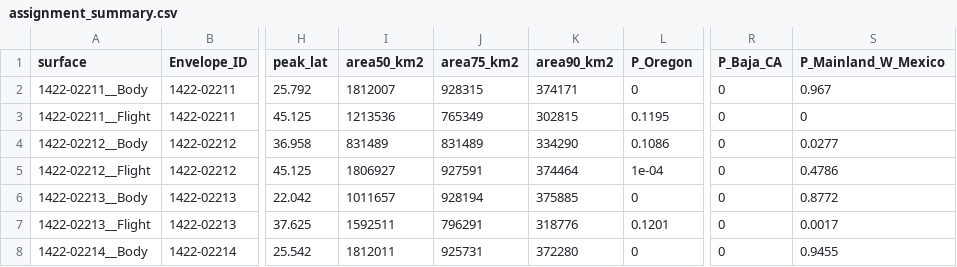
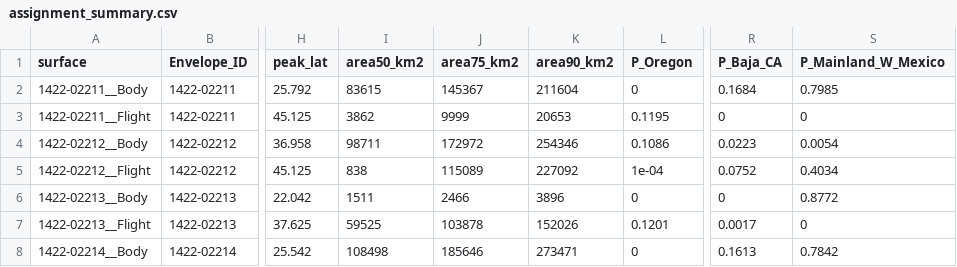
Before and after one commit to JherimeK/YERA, a CSV file: outputs/tables/assignment_summary.csv, drawn as a sheet; only a part is shown, gaps mark what is left out; the diff covers the shown part only; the diff names each change by its address in the sheet, - before the commit and + after, or states it on an @@ line.

```diff
--- a/outputs/tables/assignment_summary.csv
+++ b/outputs/tables/assignment_summary.csv
-I2 (area50_km2): 1812007
+I2 (area50_km2): 83615
-J2 (area75_km2): 928315
+J2 (area75_km2): 145367
-K2 (area90_km2): 374171
+K2 (area90_km2): 211604
-R2 (P_Baja_CA): 0
+R2 (P_Baja_CA): 0.1684
-S2 (P_Mainland_W_Mexico): 0.967
+S2 (P_Mainland_W_Mexico): 0.7985
-I3 (area50_km2): 1213536
+I3 (area50_km2): 3862
-J3 (area75_km2): 765349
+J3 (area75_km2): 9999
-K3 (area90_km2): 302815
+K3 (area90_km2): 20653
-I4 (area50_km2): 831489
+I4 (area50_km2): 98711
-J4 (area75_km2): 831489
+J4 (area75_km2): 172972
-K4 (area90_km2): 334290
+K4 (area90_km2): 254346
-R4 (P_Baja_CA): 0
+R4 (P_Baja_CA): 0.0223
-S4 (P_Mainland_W_Mexico): 0.0277
+S4 (P_Mainland_W_Mexico): 0.0054
-I5 (area50_km2): 1806927
+I5 (area50_km2): 838
-J5 (area75_km2): 927591
+J5 (area75_km2): 115089
-K5 (area90_km2): 374464
+K5 (area90_km2): 227092
-R5 (P_Baja_CA): 0
+R5 (P_Baja_CA): 0.0752
-S5 (P_Mainland_W_Mexico): 0.4786
+S5 (P_Mainland_W_Mexico): 0.4034
-I6 (area50_km2): 1011657
+I6 (area50_km2): 1511
-J6 (area75_km2): 928194
+J6 (area75_km2): 2466
-K6 (area90_km2): 375885
+K6 (area90_km2): 3896
-I7 (area50_km2): 1592511
+I7 (area50_km2): 59525
-J7 (area75_km2): 796291
+J7 (area75_km2): 103878
-K7 (area90_km2): 318776
+K7 (area90_km2): 152026
-R7 (P_Baja_CA): 0
+R7 (P_Baja_CA): 0.0017
-S7 (P_Mainland_W_Mexico): 0.0017
+S7 (P_Mainland_W_Mexico): 0
-I8 (area50_km2): 1812011
+I8 (area50_km2): 108498
-J8 (area75_km2): 925731
+J8 (area75_km2): 185646
-K8 (area90_km2): 372280
+K8 (area90_km2): 273471
-R8 (P_Baja_CA): 0
+R8 (P_Baja_CA): 0.1613
-S8 (P_Mainland_W_Mexico): 0.9455
+S8 (P_Mainland_W_Mexico): 0.7842
```
Also changed, not shown: 75 edited cells elsewhere in this file, 9 other files.
